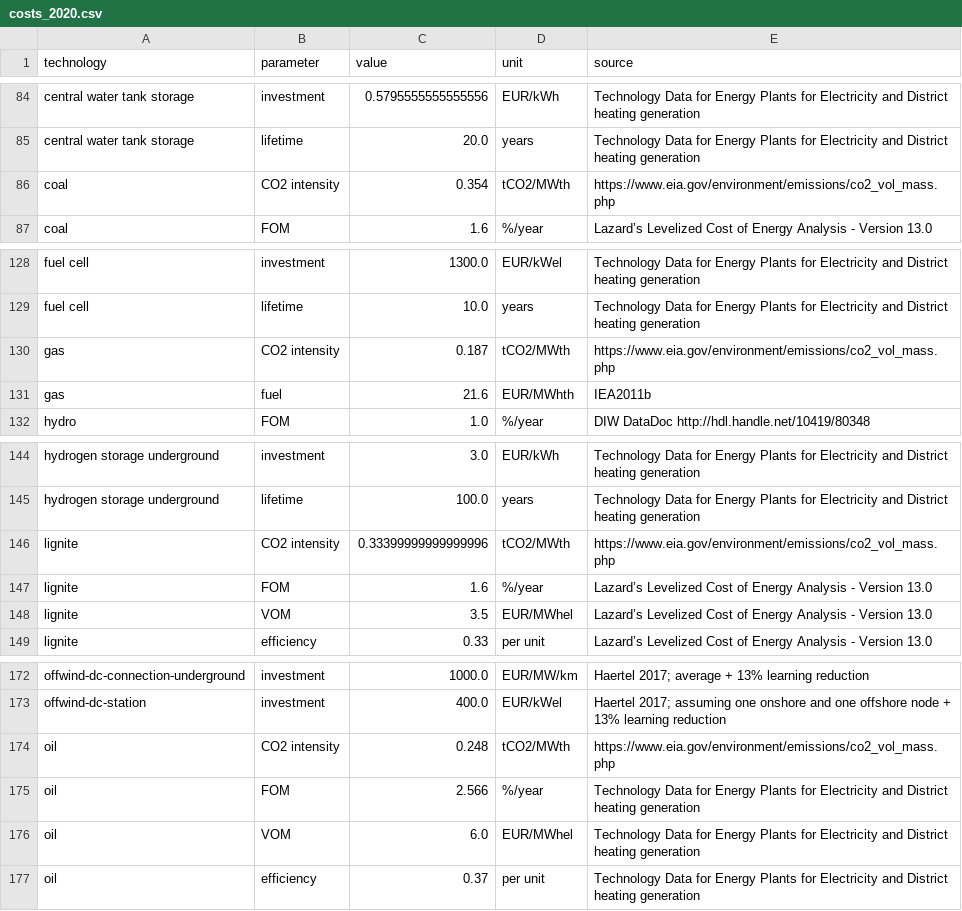
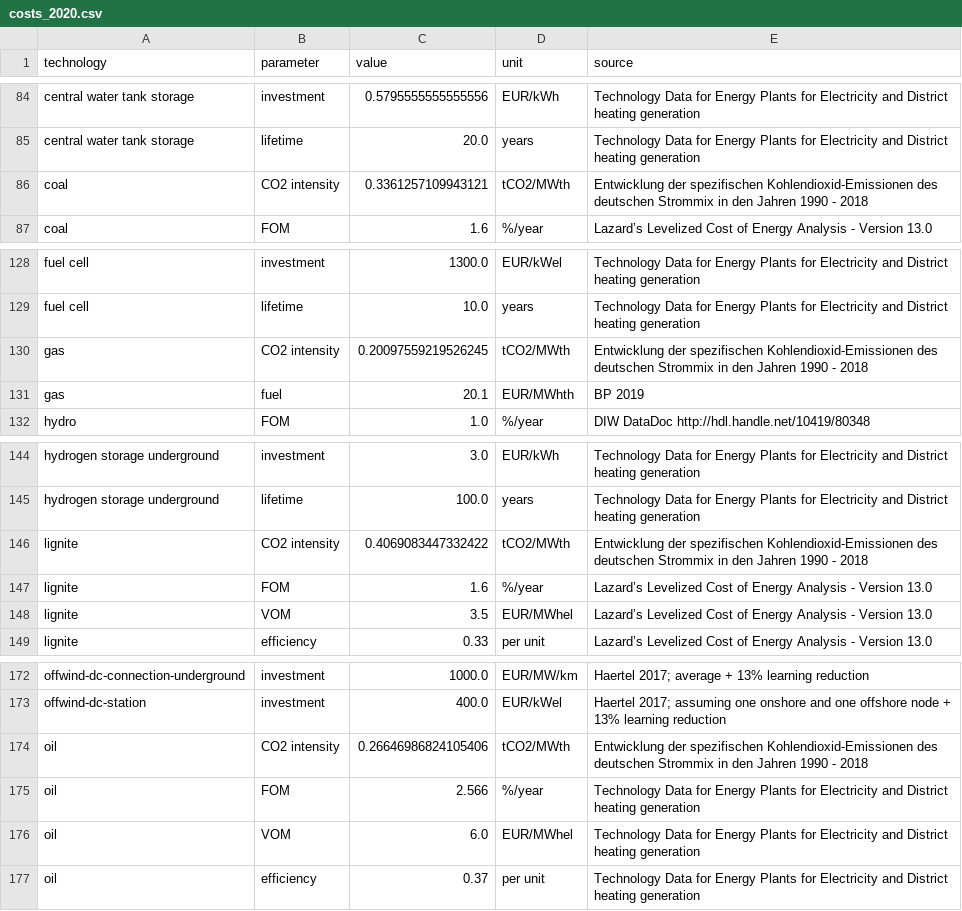
Before and after one commit to martavp/pypsa-eur-sec-30-path, a CSV file: paper_graphics/data/costs/outputs/costs_2020.csv, drawn as a sheet; only a part is shown, gaps mark what is left out.

Commit message:
Add emission factors for fossil fuels.

```diff
--- a/paper_graphics/data/costs/outputs/costs_2020.csv
+++ b/paper_graphics/data/costs/outputs/costs_2020.csv
@@ -85,3 +85,3 @@ central water tank storage,investment,0.5795555555555556,EUR/kWh,Technology Data
 central water tank storage,lifetime,20.0,years,Technology Data for Energy Plants for Electricity and District heating generation
-coal,CO2 intensity,0.354,tCO2/MWth,https://www.eia.gov/environment/emissions/co2_vol_mass.php
+coal,CO2 intensity,0.3361257109943121,tCO2/MWth,Entwicklung der spezifischen Kohlendioxid-Emissionen des deutschen Strommix in den Jahren 1990 - 2018
 coal,FOM,1.6,%/year,Lazard’s Levelized Cost of Energy Analysis - Version 13.0
@@ -129,4 +129,4 @@ fuel cell,investment,1300.0,EUR/kWel,Technology Data for Energy Plants for Elect
 fuel cell,lifetime,10.0,years,Technology Data for Energy Plants for Electricity and District heating generation
-gas,CO2 intensity,0.187,tCO2/MWth,https://www.eia.gov/environment/emissions/co2_vol_mass.php
-gas,fuel,21.6,EUR/MWhth,IEA2011b
+gas,CO2 intensity,0.20097559219526245,tCO2/MWth,Entwicklung der spezifischen Kohlendioxid-Emissionen des deutschen Strommix in den Jahren 1990 - 2018
+gas,fuel,20.1,EUR/MWhth,BP 2019
 hydro,FOM,1.0,%/year,DIW DataDoc http://hdl.handle.net/10419/80348
@@ -145,3 +145,3 @@ hydrogen storage underground,investment,3.0,EUR/kWh,Technology Data for Energy P
 hydrogen storage underground,lifetime,100.0,years,Technology Data for Energy Plants for Electricity and District heating generation
-lignite,CO2 intensity,0.33399999999999996,tCO2/MWth,https://www.eia.gov/environment/emissions/co2_vol_mass.php
+lignite,CO2 intensity,0.4069083447332422,tCO2/MWth,Entwicklung der spezifischen Kohlendioxid-Emissionen des deutschen Strommix in den Jahren 1990 - 2018
 lignite,FOM,1.6,%/year,Lazard’s Levelized Cost of Energy Analysis - Version 13.0
@@ -173,3 +173,3 @@ offwind-dc-connection-underground,investment,1000.0,EUR/MW/km,Haertel 2017; aver
 offwind-dc-station,investment,400.0,EUR/kWel,Haertel 2017; assuming one onshore and one offshore node + 13% learning reduction
-oil,CO2 intensity,0.248,tCO2/MWth,https://www.eia.gov/environment/emissions/co2_vol_mass.php
+oil,CO2 intensity,0.26646986824105406,tCO2/MWth,Entwicklung der spezifischen Kohlendioxid-Emissionen des deutschen Strommix in den Jahren 1990 - 2018
 oil,FOM,2.566,%/year,Technology Data for Energy Plants for Electricity and District heating generation
```
Also changed, not shown: paper_graphics/data/costs/outputs/costs_2025.csv, paper_graphics/data/costs/outputs/costs_2030.csv, 6 other files.
